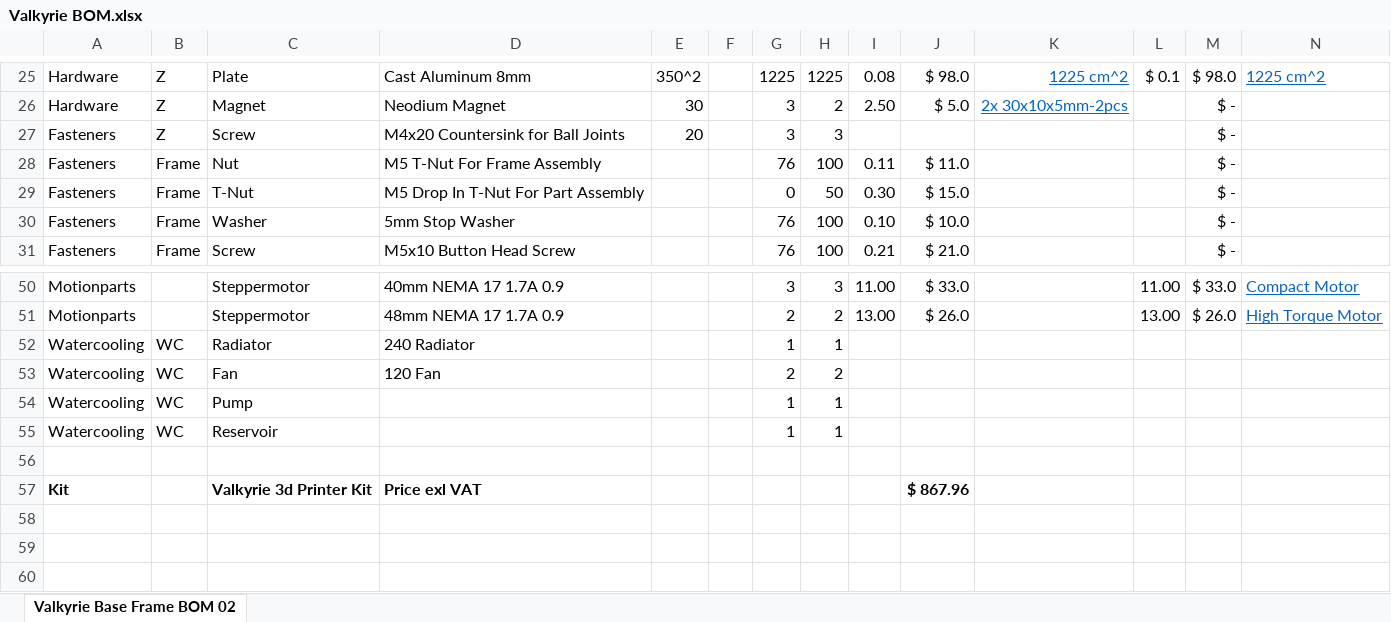
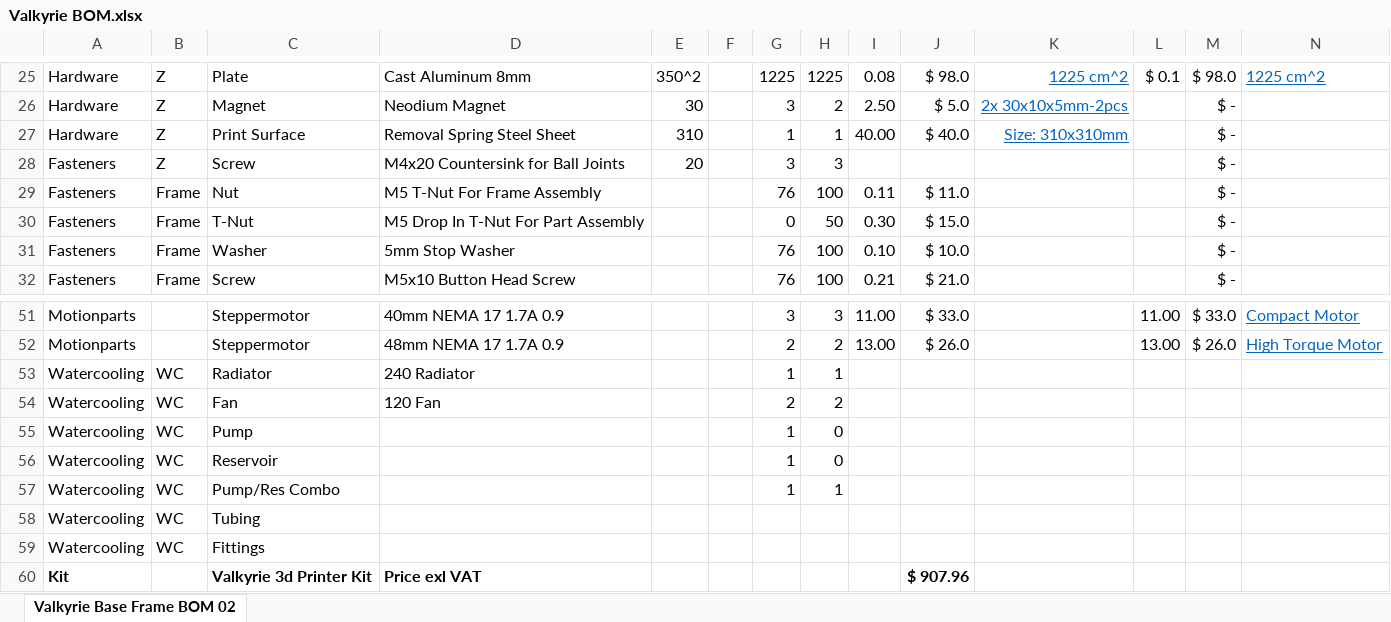
Before and after one commit to RoyBerntsenDesign/Project-Valkyrie, an Excel workbook: Document Library/Bill Of Materials/Valkyrie BOM.xlsx, sheet Valkyrie Base Frame BOM 02, drawn as a sheet; only a part is shown, gaps mark what is left out; values as stored, in another font and other column widths than the file's, no borders; charts and pictures not drawn; addresses are those after the commit; rows hold the shown columns only; the diff names each change by its address in the sheet, - before the commit and + after, or states it on an @@ line.

Commit message:
Update Valkyrie BOM.xlsx

```diff
--- a/Document Library/Bill Of Materials/Valkyrie BOM.xlsx (sheet Valkyrie Base Frame BOM 02)
+++ b/Document Library/Bill Of Materials/Valkyrie BOM.xlsx (sheet Valkyrie Base Frame BOM 02)
+row 27: Hardware | Z | Print Surface | Removal Spring Steel Sheet | 310 |  | 1 | 1 | 40.00 | $ 40.0 | Size: 310x310mm |  | $ -
-H55: 1
+H55: 0
+row 56: Watercooling | WC | Reservoir |  |  |  | 1 | 0
-C57: Reservoir
+C57: Pump/Res Combo
-row 58: (empty)
+row 58: Watercooling | WC | Tubing
+row 59: Watercooling | WC | Fittings
-J60: $ 867.96
+J60: $ 907.96
```
Also changed, not shown: formulas that keep their value.
